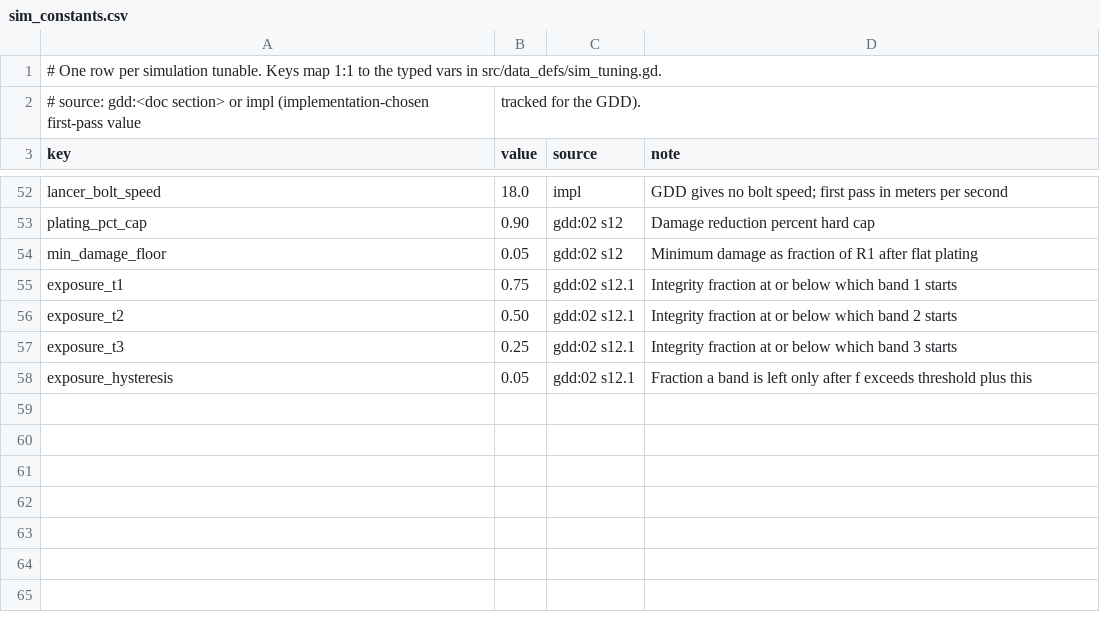
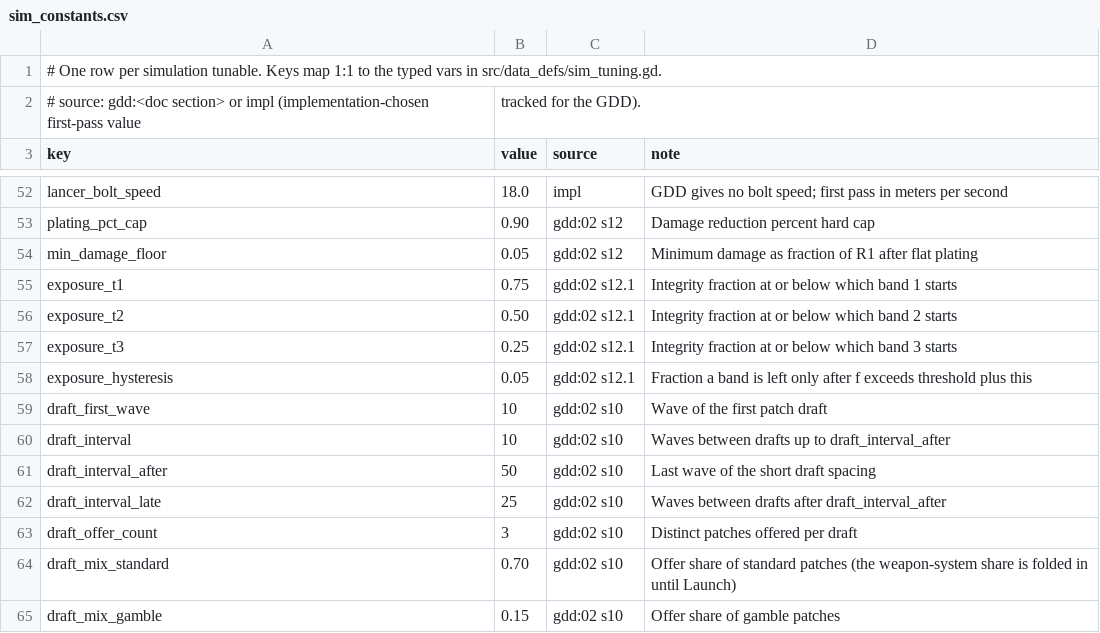
Before and after one commit to paimonsoror/iron-static, a CSV file: data/sim_constants.csv, drawn as a sheet; only a part is shown, gaps mark what is left out; the diff names each change by its address in the sheet, - before the commit and + after, or states it on an @@ line.

```diff
--- a/data/sim_constants.csv
+++ b/data/sim_constants.csv
+row 59: draft_first_wave | 10 | gdd:02 s10 | Wave of the first patch draft
+row 60: draft_interval | 10 | gdd:02 s10 | Waves between drafts up to draft_interval_after
+row 61: draft_interval_after | 50 | gdd:02 s10 | Last wave of the short draft spacing
+row 62: draft_interval_late | 25 | gdd:02 s10 | Waves between drafts after draft_interval_after
+row 63: draft_offer_count | 3 | gdd:02 s10 | Distinct patches offered per draft
+row 64: draft_mix_standard | 0.70 | gdd:02 s10 | Offer share of standard patches (the weapon-system share is folded in until Launch)
+row 65: draft_mix_gamble | 0.15 | gdd:02 s10 | Offer share of gamble patches
```
Also changed, not shown: data/strings_en.csv, 33 other files.
